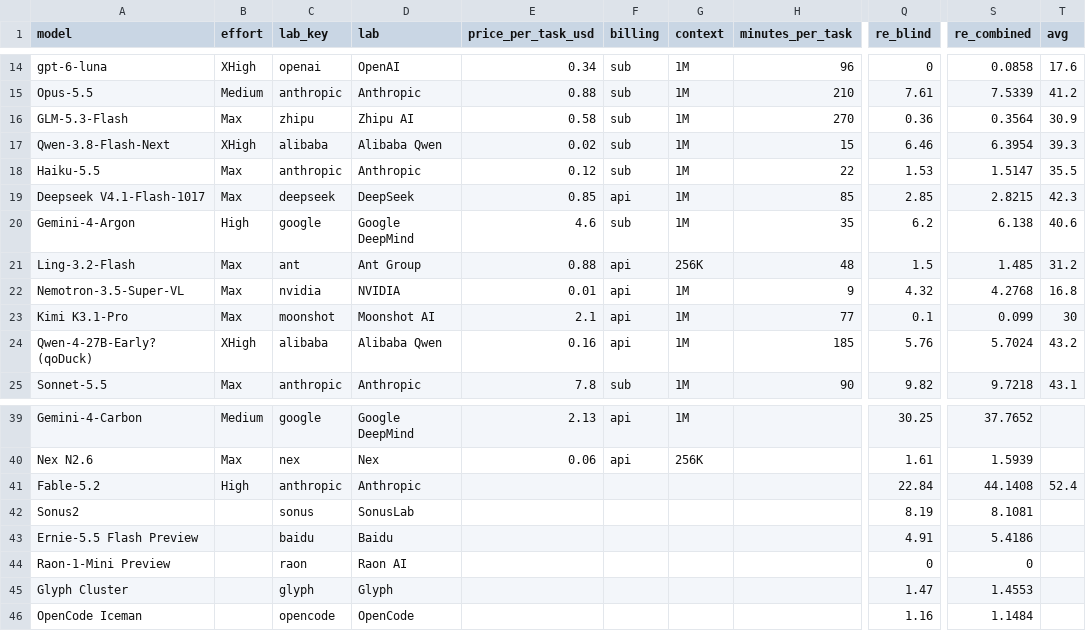
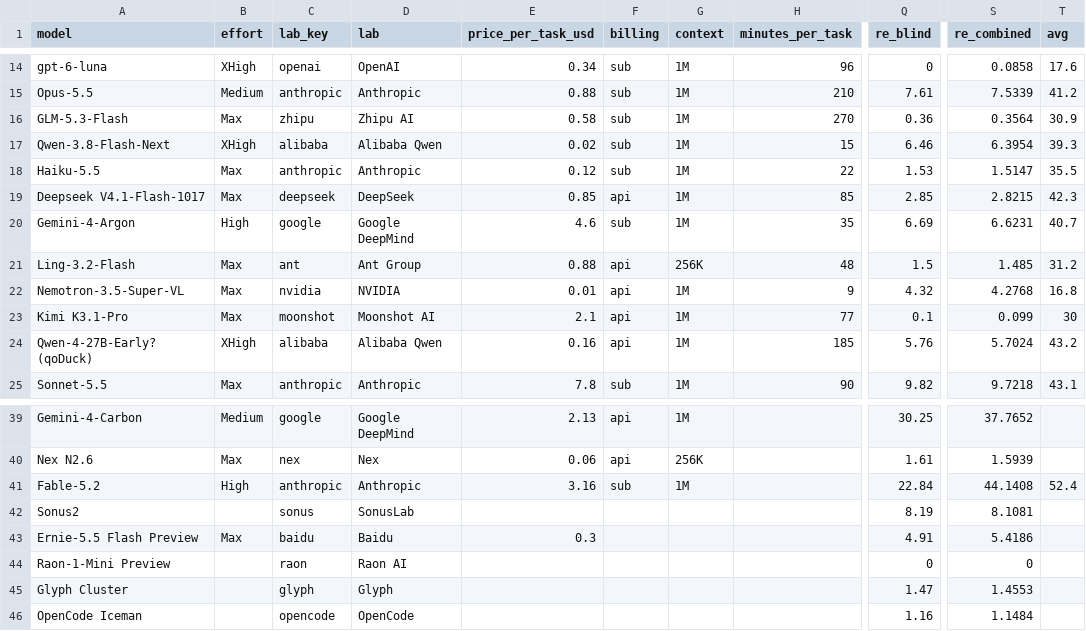
Before and after one commit to kodasdream/gamefeel-benchmark, a CSV file: data/gamefeelbench.csv, drawn as a sheet; only a part is shown, gaps mark what is left out; the diff names each change by its address in the sheet, - before the commit and + after, or states it on an @@ line.

Commit message:
Update benchmark data (2026-11-13 02:28)

```diff
--- a/data/gamefeelbench.csv
+++ b/data/gamefeelbench.csv
-Q20 (re_blind): 6.2
+Q20 (re_blind): 6.69
-S20 (re_combined): 6.138
+S20 (re_combined): 6.6231
-T20 (avg): 40.6
+T20 (avg): 40.7
-E41 (price_per_task_usd): (empty)
+E41 (price_per_task_usd): 3.16
-F41 (billing): (empty)
+F41 (billing): sub
-G41 (context): (empty)
+G41 (context): 1M
-B43 (effort): (empty)
+B43 (effort): Max
-E43 (price_per_task_usd): (empty)
+E43 (price_per_task_usd): 0.3
```
Also changed, not shown: 3 other files.
